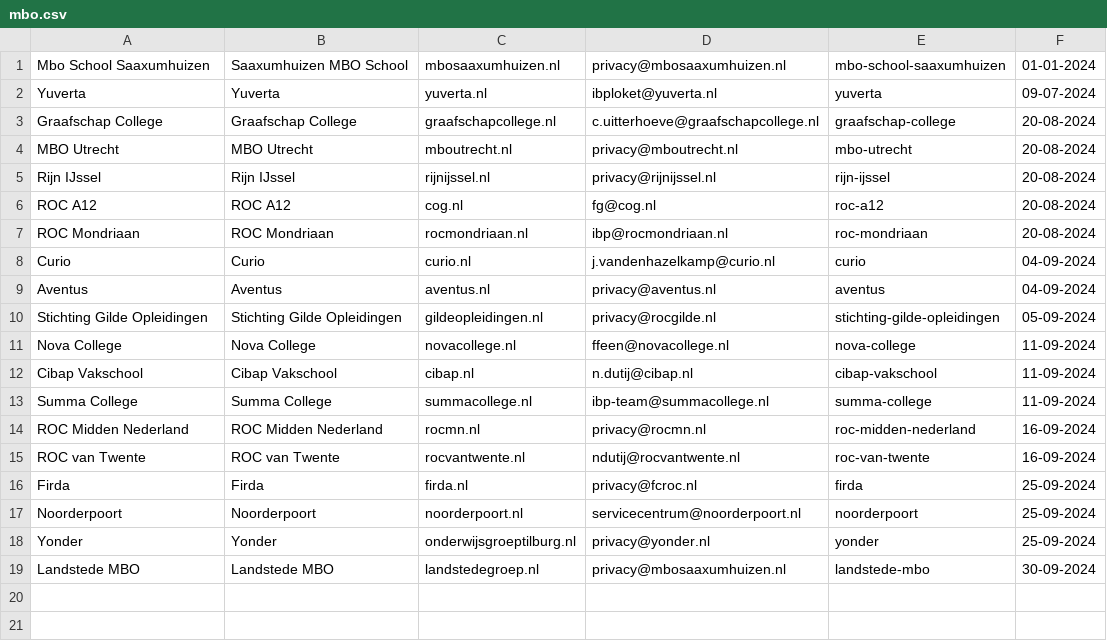
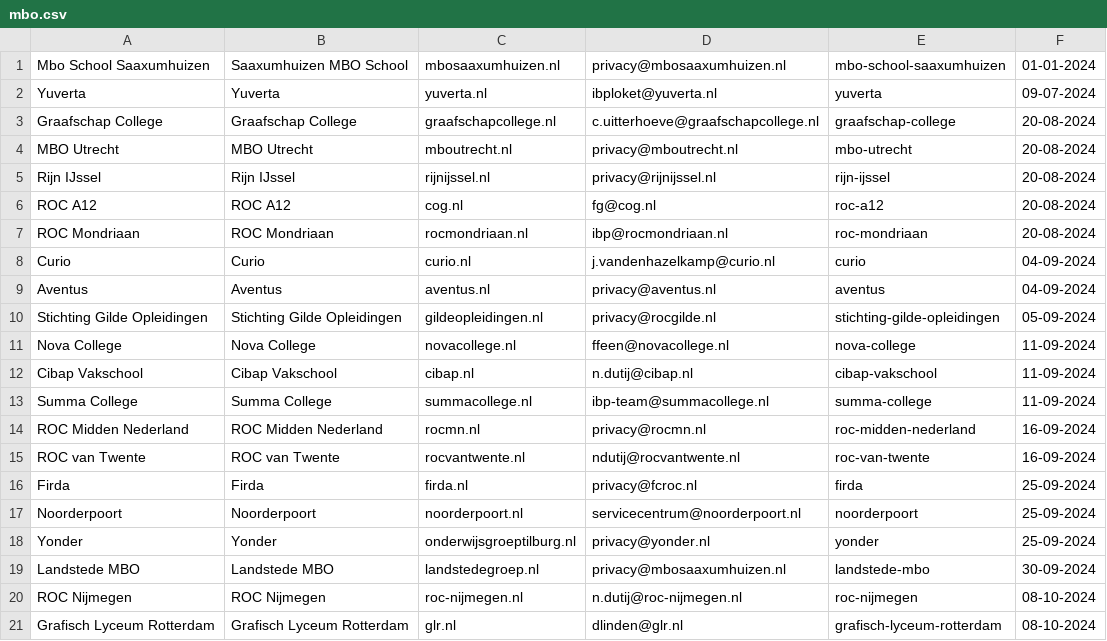
Before and after one commit to edubadges/privacy, a CSV file: mbo/mbo.csv, drawn as a sheet.

Commit message:
Added privacydocs for ROC Nijmegen & Grafisch Lyceum Rotterdam

```diff
--- a/mbo/mbo.csv
+++ b/mbo/mbo.csv
@@ -19 +19,3 @@ Yonder,Yonder,onderwijsgroeptilburg.nl,privacy@yonder.nl,yonder,25-09-2024
 Landstede MBO,Landstede MBO,landstedegroep.nl,privacy@mbosaaxumhuizen.nl,landstede-mbo,30-09-2024
+ROC Nijmegen,ROC Nijmegen,roc-nijmegen.nl,n.dutij@roc-nijmegen.nl,roc-nijmegen,08-10-2024
+Grafisch Lyceum Rotterdam,Grafisch Lyceum Rotterdam,glr.nl,dlinden@glr.nl,grafisch-lyceum-rotterdam,08-10-2024
```
Also changed, not shown: 19 other files.
